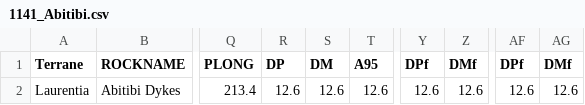
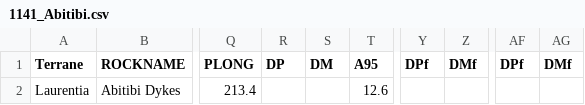
Before and after one commit to Swanson-Hysell-Group/2026_Laurentia_Precambrian_poles, a CSV file: data/nordic_summaries/1141_Abitibi.csv, drawn as a sheet; only a part is shown, gaps mark what is left out; the diff names each change by its address in the sheet, - before the commit and + after, or states it on an @@ line.

```diff
--- a/data/nordic_summaries/1141_Abitibi.csv
+++ b/data/nordic_summaries/1141_Abitibi.csv
-R2 (DP): 12.6
+R2 (DP): (empty)
-S2 (DM): 12.6
+S2 (DM): (empty)
-Y2 (DPf): 12.6
+Y2 (DPf): (empty)
-Z2 (DMf): 12.6
+Z2 (DMf): (empty)
-AF2 (DPf): 12.6
+AF2 (DPf): (empty)
-AG2 (DMf): 12.6
+AG2 (DMf): (empty)
```
Also changed, not shown: data/nordic_summaries/1082_Cardenas.csv, data/nordic_summaries/1144_Lamprophyre.csv, 49 other files.
